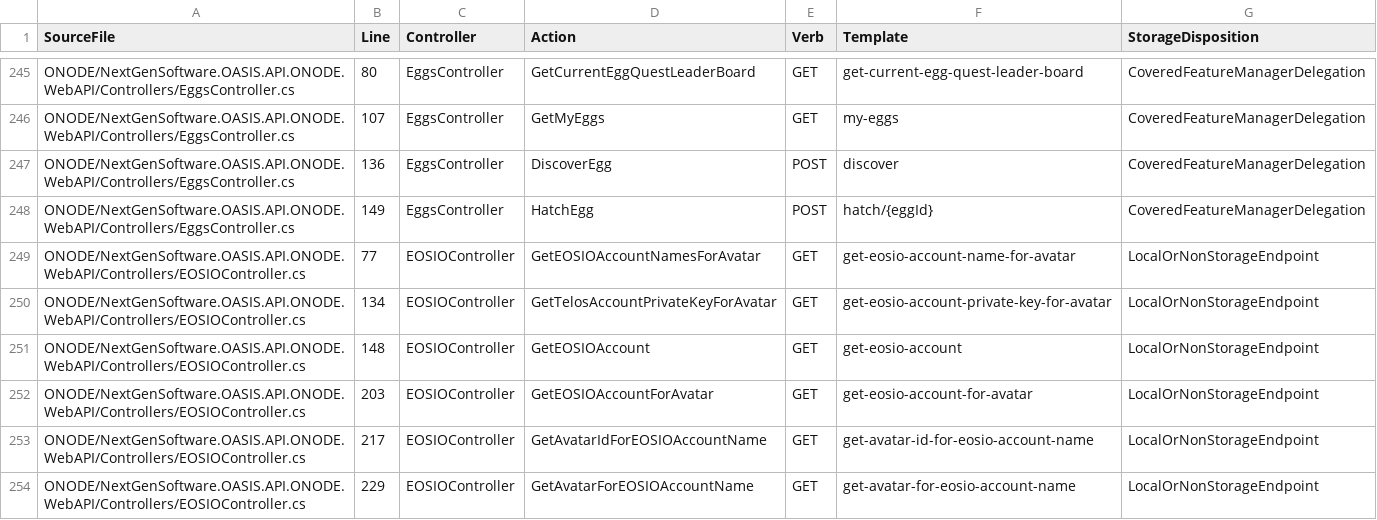
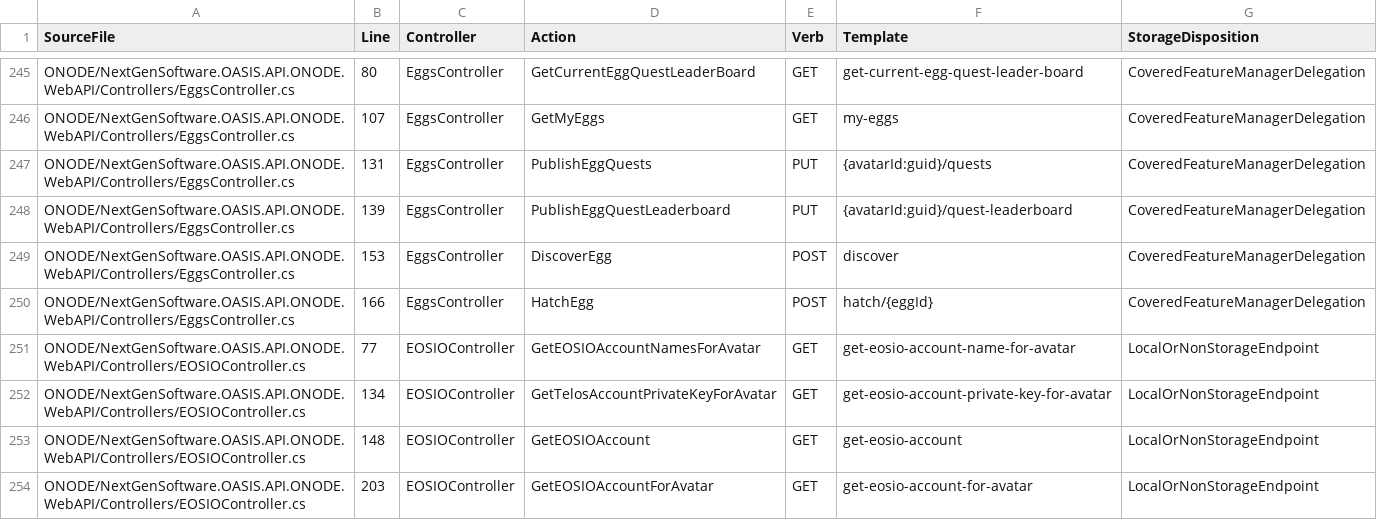
Before and after one commit to NextGenSoftwareUK/OASIS, a CSV file: Docs/WIP/HyperDrive-Providers/HYPERDRIVE_WEB4_ROUTE_MANIFEST.csv, drawn as a sheet; only a part is shown, gaps mark what is left out; the shorter side is filled out with more unchanged rows.

```diff
--- a/Docs/WIP/HyperDrive-Providers/HYPERDRIVE_WEB4_ROUTE_MANIFEST.csv
+++ b/Docs/WIP/HyperDrive-Providers/HYPERDRIVE_WEB4_ROUTE_MANIFEST.csv
@@ -246,4 +246,6 @@
 "ONODE/NextGenSoftware.OASIS.API.ONODE.WebAPI/Controllers/EggsController.cs","107","EggsController","GetMyEggs","GET","my-eggs","CoveredFeatureManagerDelegation"
-"ONODE/NextGenSoftware.OASIS.API.ONODE.WebAPI/Controllers/EggsController.cs","136","EggsController","DiscoverEgg","POST","discover","CoveredFeatureManagerDelegation"
-"ONODE/NextGenSoftware.OASIS.API.ONODE.WebAPI/Controllers/EggsController.cs","149","EggsController","HatchEgg","POST","hatch/{eggId}","CoveredFeatureManagerDelegation"
+"ONODE/NextGenSoftware.OASIS.API.ONODE.WebAPI/Controllers/EggsController.cs","131","EggsController","PublishEggQuests","PUT","{avatarId:guid}/quests","CoveredFeatureManagerDelegation"
+"ONODE/NextGenSoftware.OASIS.API.ONODE.WebAPI/Controllers/EggsController.cs","139","EggsController","PublishEggQuestLeaderboard","PUT","{avatarId:guid}/quest-leaderboard","CoveredFeatureManagerDelegation"
+"ONODE/NextGenSoftware.OASIS.API.ONODE.WebAPI/Controllers/EggsController.cs","153","EggsController","DiscoverEgg","POST","discover","CoveredFeatureManagerDelegation"
+"ONODE/NextGenSoftware.OASIS.API.ONODE.WebAPI/Controllers/EggsController.cs","166","EggsController","HatchEgg","POST","hatch/{eggId}","CoveredFeatureManagerDelegation"
 "ONODE/NextGenSoftware.OASIS.API.ONODE.WebAPI/Controllers/EOSIOController.cs","77","EOSIOController","GetEOSIOAccountNamesForAvatar","GET","get-eosio-account-name-for-avatar","LocalOrNonStorageEndpoint"
```
Also changed, not shown: Docs/WIP/HyperDrive-Providers/HYPERDRIVE_V2_PUBLIC_MANAGER_METHOD_MANIFEST.csv, 10 other files.
